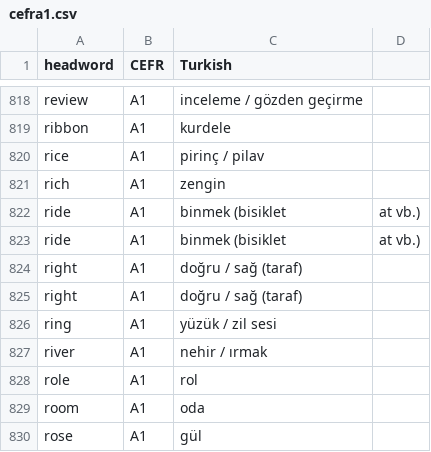
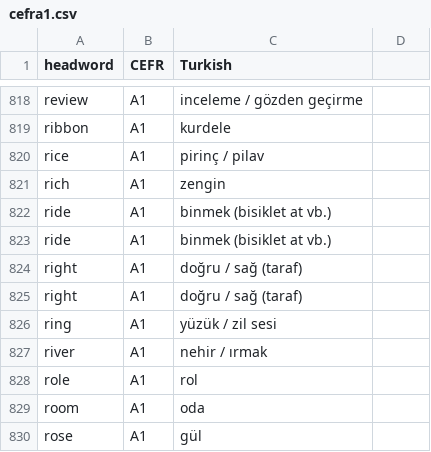
Before and after one commit to mckurdi27/vocab, a CSV file: analiz/cefra1.csv, drawn as a sheet; only a part is shown, gaps mark what is left out.

Commit message:
Fix duplicate entry for 'ride' in cefra1.csv

```diff
--- a/analiz/cefra1.csv
+++ b/analiz/cefra1.csv
@@ -821,4 +821,4 @@ rice,A1,pirinç / pilav
 rich,A1,zengin
-ride,A1,binmek (bisiklet, at vb.)
-ride,A1,binmek (bisiklet, at vb.)
+ride,A1,binmek (bisiklet at vb.)
+ride,A1,binmek (bisiklet at vb.)
 right,A1,doğru / sağ (taraf)
```
